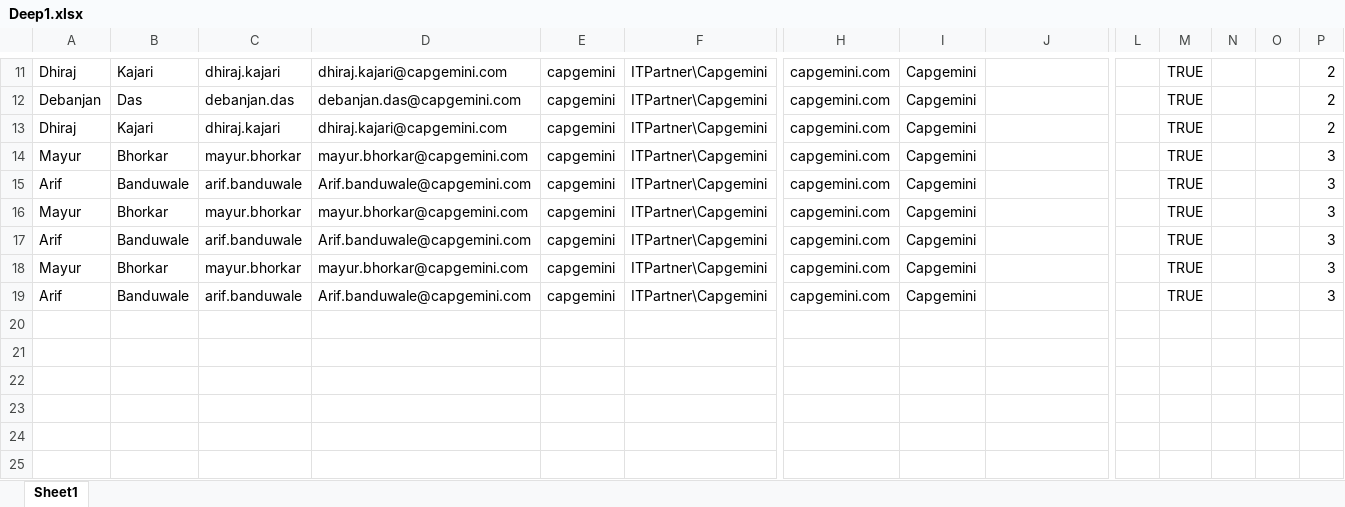
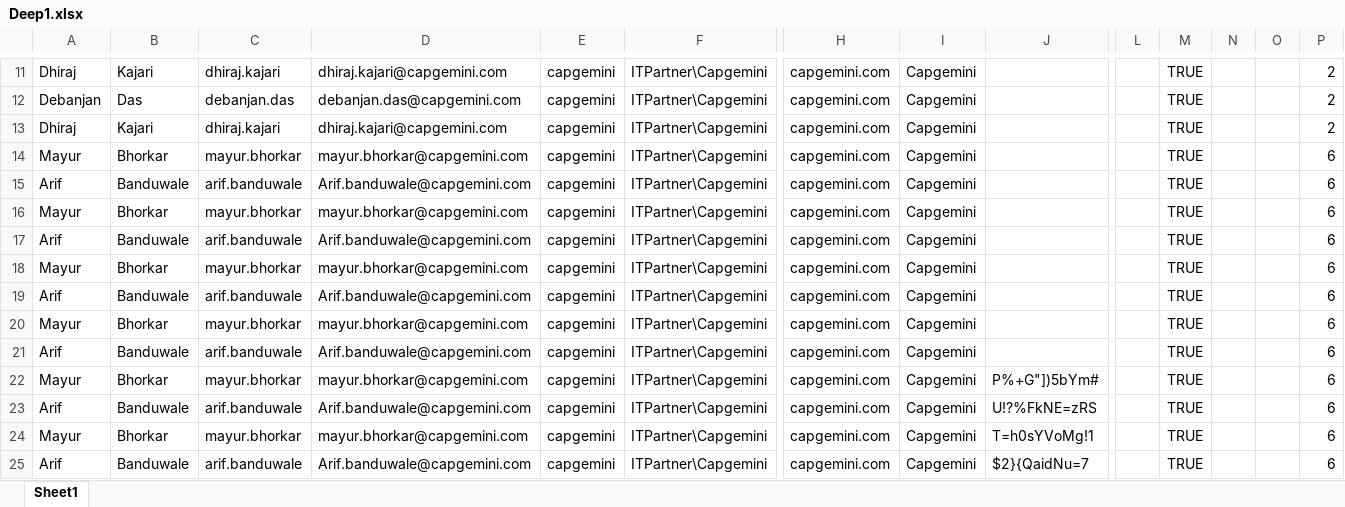
Before and after one commit to kishaa/SharedScripting, an Excel workbook: Deep1.xlsx, sheet Sheet1, drawn as a sheet; only a part is shown, gaps mark what is left out; values as stored, in another font and other column widths than the file's, no borders; rows hold the shown columns only; the diff names each change by its address in the sheet, - before the commit and + after, or states it on an @@ line.

Commit message:
Added New Users

```diff
--- a/Deep1.xlsx (sheet Sheet1)
+++ b/Deep1.xlsx (sheet Sheet1)
-P14:P19: 3
+P14:P19: 6
+row 20: Mayur | Bhorkar | mayur.bhorkar | mayur.bhorkar@capgemini.com | capgemini | ITPartner\Capgemini | capgemini.com | Capgemini |  |  | TRUE |  |  | 6
+row 21: Arif | Banduwale | arif.banduwale | Arif.banduwale@capgemini.com | capgemini | ITPartner\Capgemini | capgemini.com | Capgemini |  |  | TRUE |  |  | 6
+row 22: Mayur | Bhorkar | mayur.bhorkar | mayur.bhorkar@capgemini.com | capgemini | ITPartner\Capgemini | capgemini.com | Capgemini | P%+G"])5bYm# |  | TRUE |  |  | 6
+row 23: Arif | Banduwale | arif.banduwale | Arif.banduwale@capgemini.com | capgemini | ITPartner\Capgemini | capgemini.com | Capgemini | U!?%FkNE=zRS |  | TRUE |  |  | 6
+row 24: Mayur | Bhorkar | mayur.bhorkar | mayur.bhorkar@capgemini.com | capgemini | ITPartner\Capgemini | capgemini.com | Capgemini | T=h0sYVoMg!1 |  | TRUE |  |  | 6
+row 25: Arif | Banduwale | arif.banduwale | Arif.banduwale@capgemini.com | capgemini | ITPartner\Capgemini | capgemini.com | Capgemini | $2}{QaidNu=7 |  | TRUE |  |  | 6
```
